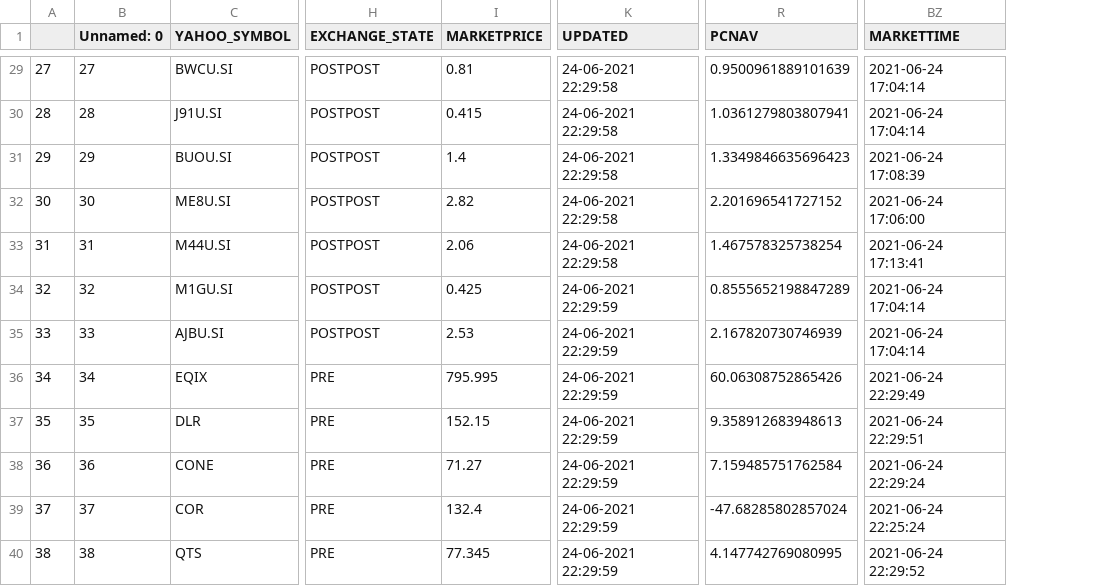
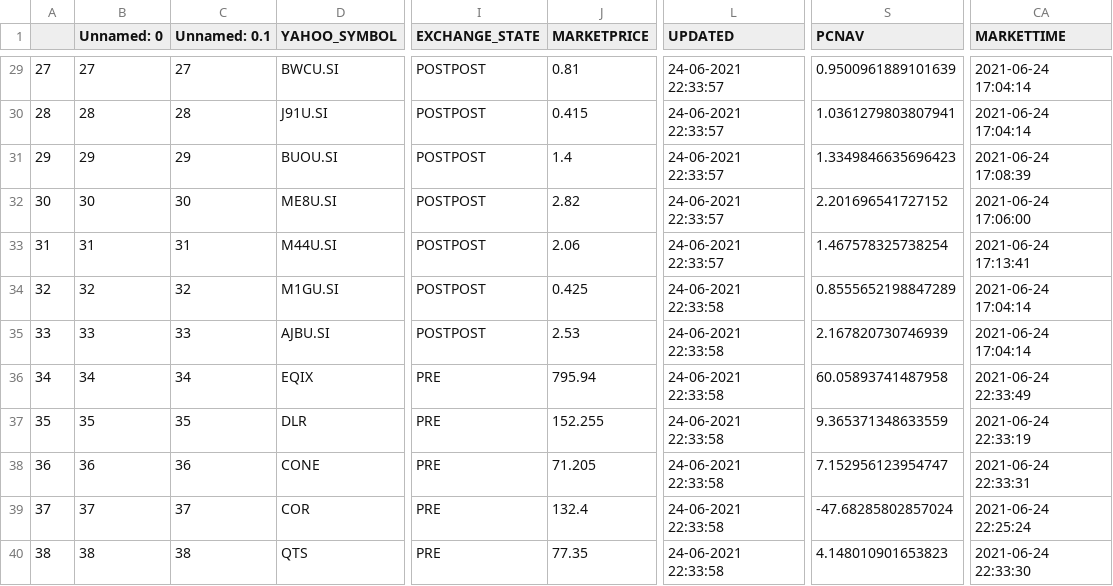
Before and after one commit to daisysung/yfjson, a CSV file: REITS_summary.csv, drawn as a sheet; only a part is shown, gaps mark what is left out; addresses are those after the commit; the diff covers the shown part only; the diff names each change by its address in the sheet, - before the commit and + after, or states it on an @@ line.

```diff
--- a/REITS_summary.csv
+++ b/REITS_summary.csv
+column C (Unnamed: 0.1), rows 29-40: 27 | 28 | 29 | 30 | 31 | 32 | 33 | 34 | 35 | 36 | 37 | 38
-L29:L33 (UPDATED): 24-06-2021 22:29:58
+L29:L33 (UPDATED): 24-06-2021 22:33:57
-L34:L40 (UPDATED): 24-06-2021 22:29:59
+L34:L40 (UPDATED): 24-06-2021 22:33:58
-J36 (MARKETPRICE): 795.995
+J36 (MARKETPRICE): 795.94
-S36 (PCNAV): 60.06308752865426
+S36 (PCNAV): 60.05893741487958
-CA36 (MARKETTIME): 2021-06-24 22:29:49
+CA36 (MARKETTIME): 2021-06-24 22:33:49
-J37 (MARKETPRICE): 152.15
+J37 (MARKETPRICE): 152.255
-S37 (PCNAV): 9.358912683948613
+S37 (PCNAV): 9.365371348633559
-CA37 (MARKETTIME): 2021-06-24 22:29:51
+CA37 (MARKETTIME): 2021-06-24 22:33:19
-J38 (MARKETPRICE): 71.27
+J38 (MARKETPRICE): 71.205
-S38 (PCNAV): 7.159485751762584
+S38 (PCNAV): 7.152956123954747
-CA38 (MARKETTIME): 2021-06-24 22:29:24
+CA38 (MARKETTIME): 2021-06-24 22:33:31
-J40 (MARKETPRICE): 77.345
+J40 (MARKETPRICE): 77.35
-S40 (PCNAV): 4.147742769080995
+S40 (PCNAV): 4.148010901653823
-CA40 (MARKETTIME): 2021-06-24 22:29:52
+CA40 (MARKETTIME): 2021-06-24 22:33:30
```
Also changed, not shown: 27 edited cells elsewhere in this file.
